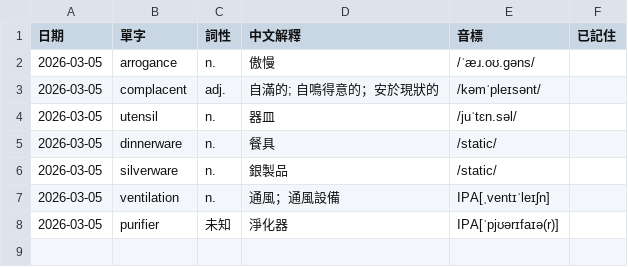
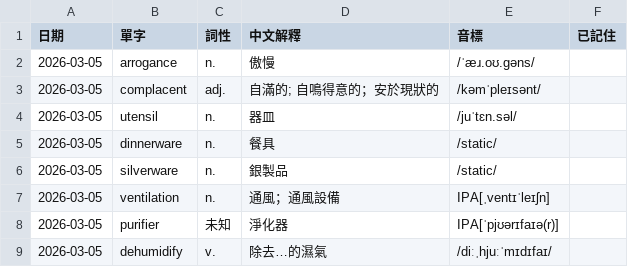
Before and after one commit to monashining/toeic-vocab-app, a CSV file: vocab.csv, drawn as a sheet; the diff names each change by its address in the sheet, - before the commit and + after, or states it on an @@ line.

Commit message:
Update vocab list

```diff
--- a/vocab.csv
+++ b/vocab.csv
+row 9: 2026-03-05 | dehumidify | v. | 除去…的濕氣 | /diːˌhjuːˈmɪdɪfaɪ/
```
